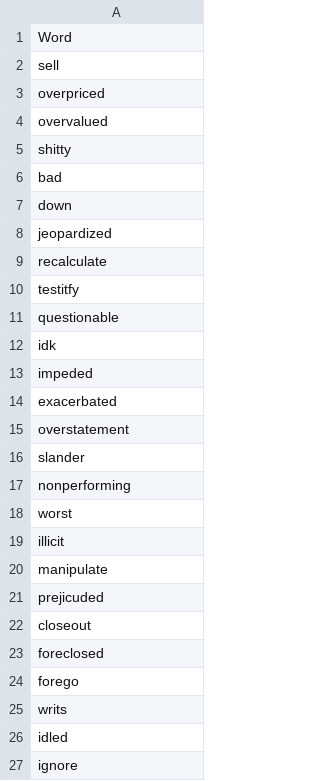
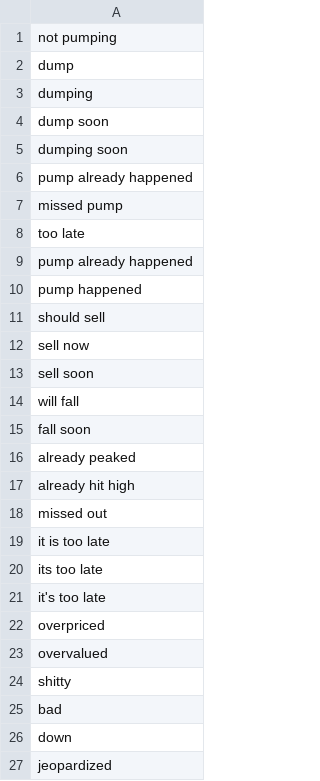
Before and after one commit to justbru/-Algortmic-Trading-Bot, a CSV file: src/NegativeWords.csv, drawn as a sheet; only a part is shown; the shorter side is filled out with more unchanged rows; the diff covers the shown part only.

```diff
--- a/src/NegativeWords.csv
+++ b/src/NegativeWords.csv
@@ -1,3 +1,22 @@
-Word,
-sell,
+not pumping,
+dump,
+dumping,
+dump soon,
+dumping soon,
+pump already happened,
+missed pump,
+too late,
+pump already happened,
+pump happened,
+should sell,
+sell now,
+sell soon,
+will fall,
+fall soon,
+already peaked,
+already hit high,
+missed out,
+it is too late,
+its too late,
+it's too late,
 overpriced,
```
Also changed, not shown: 2 added rows elsewhere in this file, src/PositiveWords.csv, 2 other files.
